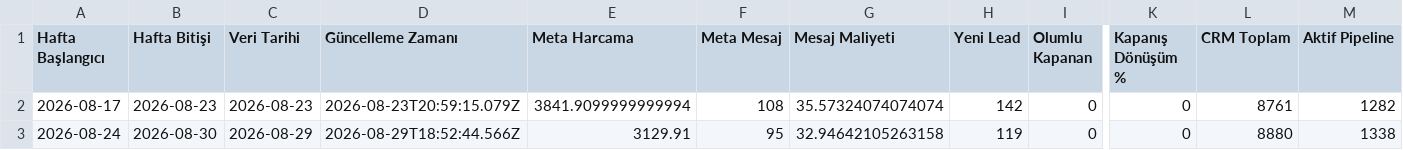
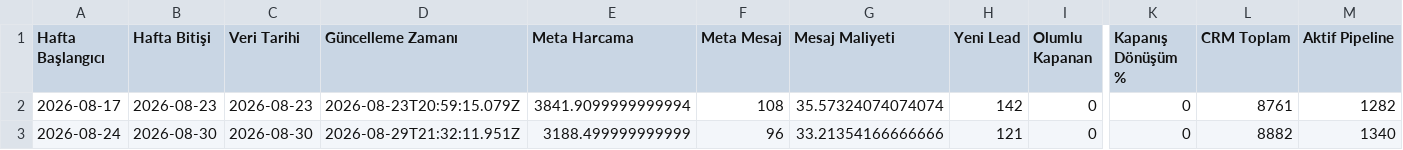
Before and after one commit to sefayama-rgb/menargrup, a CSV file: data/weekly_kpi.csv, drawn as a sheet; only a part is shown, gaps mark what is left out; the diff names each change by its address in the sheet, - before the commit and + after, or states it on an @@ line.

```diff
--- a/data/weekly_kpi.csv
+++ b/data/weekly_kpi.csv
-C3 (Veri Tarihi): 2026-08-29
+C3 (Veri Tarihi): 2026-08-30
-D3 (Güncelleme Zamanı): 2026-08-29T18:52:44.566Z
+D3 (Güncelleme Zamanı): 2026-08-29T21:32:11.951Z
-E3 (Meta Harcama): 3129.91
+E3 (Meta Harcama): 3188.499999999999
-F3 (Meta Mesaj): 95
+F3 (Meta Mesaj): 96
-G3 (Mesaj Maliyeti): 32.94642105263158
+G3 (Mesaj Maliyeti): 33.21354166666666
-H3 (Yeni Lead): 119
+H3 (Yeni Lead): 121
-L3 (CRM Toplam): 8880
+L3 (CRM Toplam): 8882
-M3 (Aktif Pipeline): 1338
+M3 (Aktif Pipeline): 1340
```
Also changed, not shown: 4 other files.
